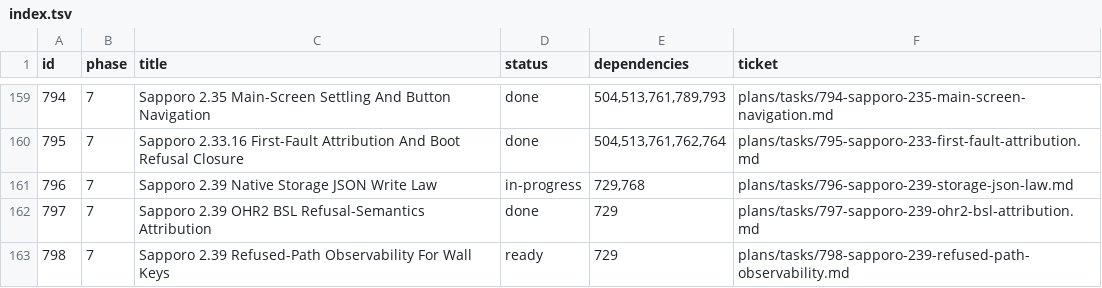
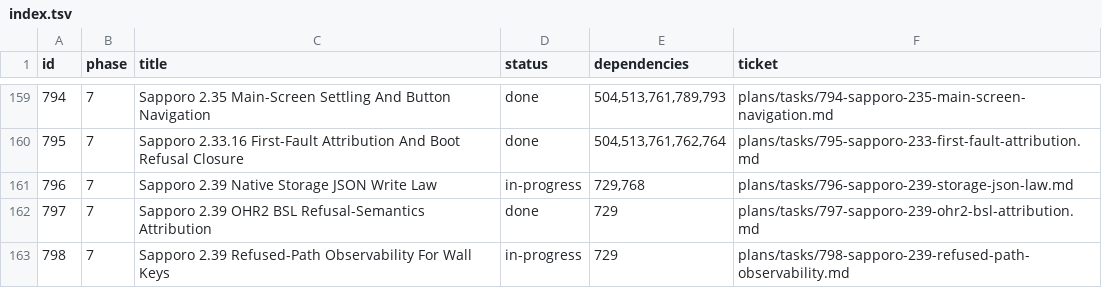
Before and after one commit to palmsnipe/suunto-emu, a TSV file: plans/index.tsv, drawn as a sheet; only a part is shown, gaps mark what is left out.

Commit message:
798: refused-path observability (E-SAP239-REFUSED-PATH-001) — hook refusals name the validated guest path after the verbatim prefix (codes/behavior unchanged); FIRST NAMED WALL CAPTURE: second wall = storage/2e3fa8d2/b51799fe/data.jsn (nested-key form, twice byte-identical); wbsto_cache pins re-derived twice (log 3808c8ff…); unit text coverage 6/6 + sanitize clean; make check 1014 PASS

```diff
--- a/plans/index.tsv
+++ b/plans/index.tsv
@@ -162,2 +162,2 @@ id	phase	title	status	dependencies	ticket
 797	7	Sapporo 2.39 OHR2 BSL Refusal-Semantics Attribution	done	729	plans/tasks/797-sapporo-239-ohr2-bsl-attribution.md
-798	7	Sapporo 2.39 Refused-Path Observability For Wall Keys	ready	729	plans/tasks/798-sapporo-239-refused-path-observability.md
+798	7	Sapporo 2.39 Refused-Path Observability For Wall Keys	in-progress	729	plans/tasks/798-sapporo-239-refused-path-observability.md
```
Also changed, not shown: 5 other files.
